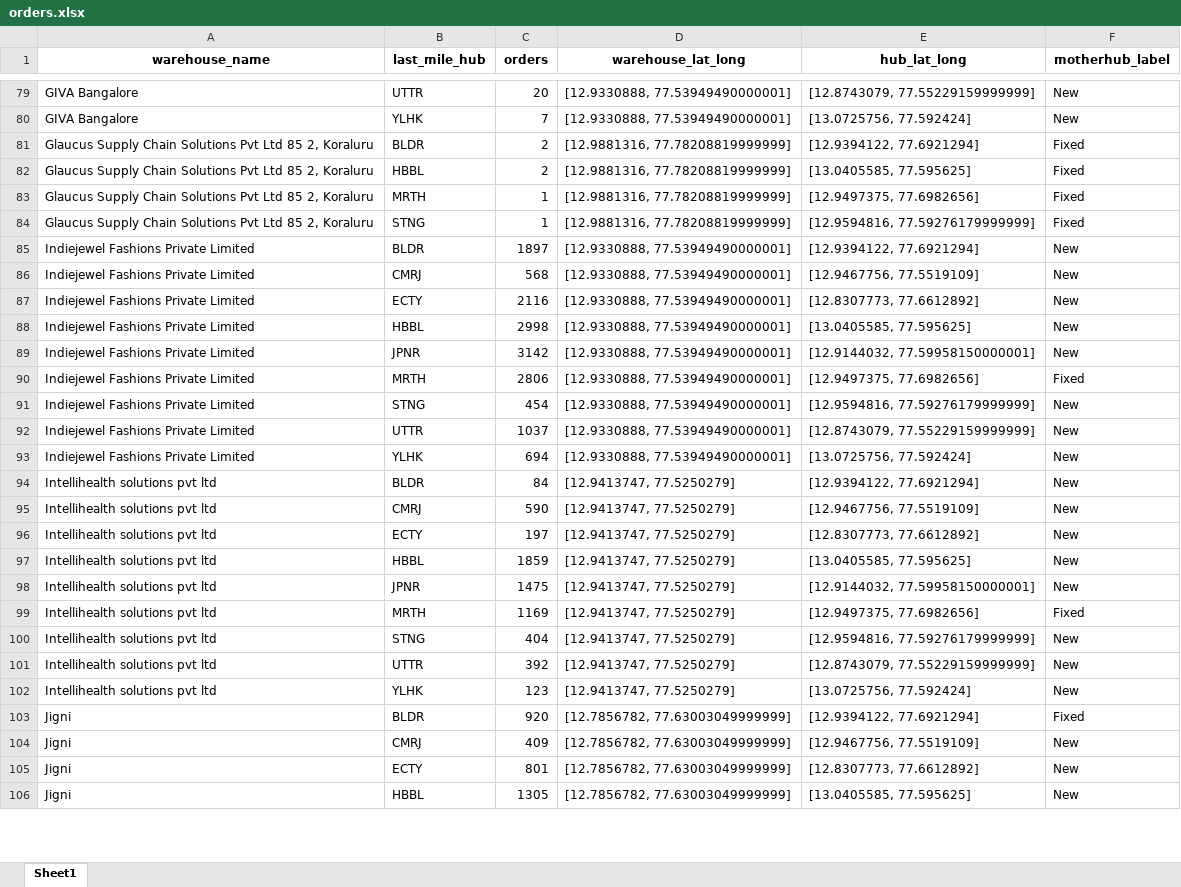
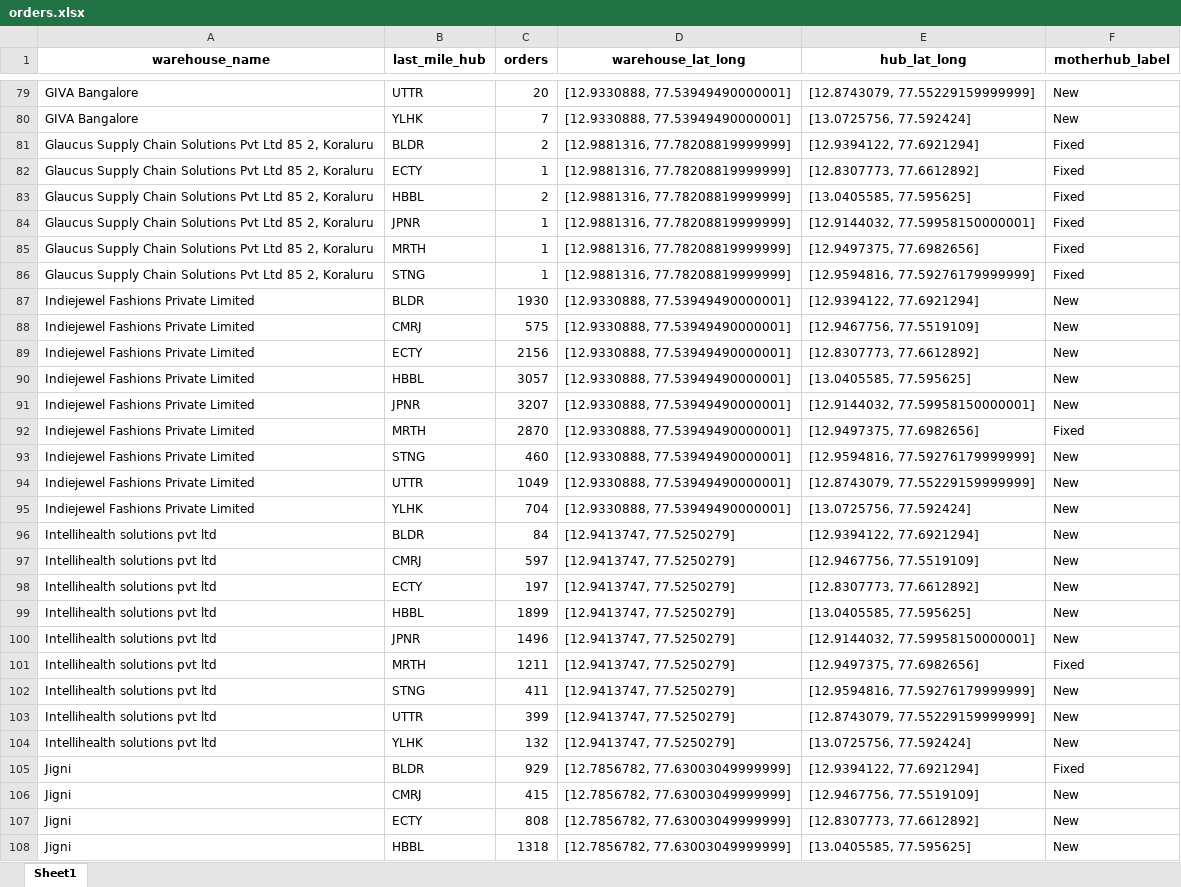
Before and after one commit to akshaygrows/geoboards, an Excel workbook: orders.xlsx, sheet Sheet1, drawn as a sheet; only a part is shown, gaps mark what is left out; values as stored, in another font and other column widths than the file's, no borders; addresses are those after the commit; the diff covers the shown part only; the diff names each change by its address in the sheet, - before the commit and + after, or states it on an @@ line.

```diff
--- a/orders.xlsx (sheet Sheet1)
+++ b/orders.xlsx (sheet Sheet1)
+row 82: Glaucus Supply Chain Solutions Pvt Ltd 85 2, Koraluru | ECTY | 1 | [12.9881316, 77.78208819999999] | [12.8307773, 77.6612892] | Fixed
+row 84: Glaucus Supply Chain Solutions Pvt Ltd 85 2, Koraluru | JPNR | 1 | [12.9881316, 77.78208819999999] | [12.9144032, 77.59958150000001] | Fixed
-C87 (orders): 1897
+C87 (orders): 1930
-C88 (orders): 568
+C88 (orders): 575
-C89 (orders): 2116
+C89 (orders): 2156
-C90 (orders): 2998
+C90 (orders): 3057
-C91 (orders): 3142
+C91 (orders): 3207
-C92 (orders): 2806
+C92 (orders): 2870
-C93 (orders): 454
+C93 (orders): 460
-C94 (orders): 1037
+C94 (orders): 1049
-C95 (orders): 694
+C95 (orders): 704
-C97 (orders): 590
+C97 (orders): 597
-C99 (orders): 1859
+C99 (orders): 1899
-C100 (orders): 1475
+C100 (orders): 1496
-C101 (orders): 1169
+C101 (orders): 1211
-C102 (orders): 404
+C102 (orders): 411
-C103 (orders): 392
+C103 (orders): 399
-C104 (orders): 123
+C104 (orders): 132
-C105 (orders): 920
+C105 (orders): 929
-C106 (orders): 409
+C106 (orders): 415
-C107 (orders): 801
+C107 (orders): 808
-C108 (orders): 1305
+C108 (orders): 1318
```
Also changed, not shown: 66 edited cells elsewhere in this sheet, not_in_warehouses_warehouse.xlsx, 1 other file.
